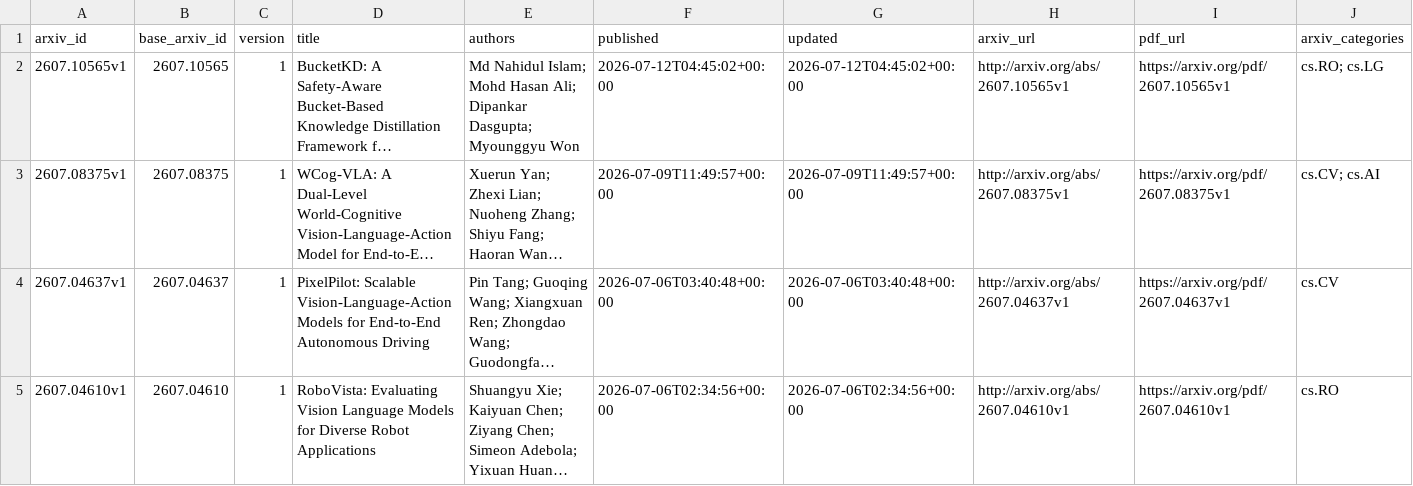
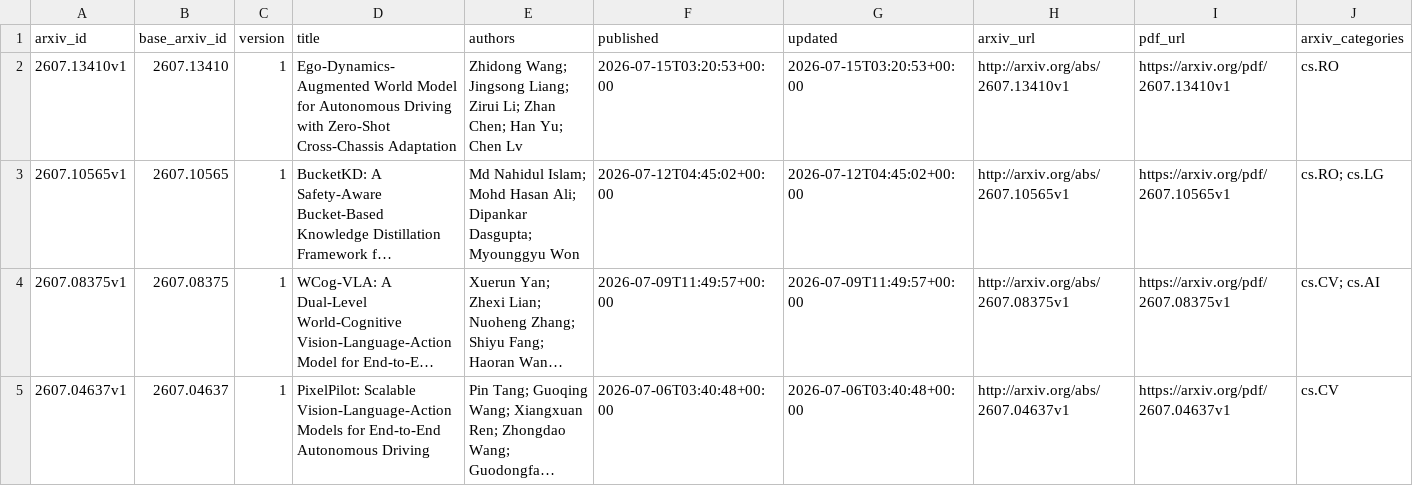
Before and after one commit to qiliang72/paper_summarize, a CSV file: data/papers.csv, drawn as a sheet; only a part is shown; the shorter side is filled out with more unchanged rows; long unchanged cells end in …; rows hold the shown columns only; the diff names each change by its address in the sheet, - before the commit and + after, or states it on an @@ line.

```diff
--- a/data/papers.csv
+++ b/data/papers.csv
+row 2: 2607.13410v1 | 2607.13410 | 1 | Ego-Dynamics-Augmented World Model for Autonomous Driving with Zero-Shot Cross-Chassis Adaptation | Zhidong Wang; Jingsong Liang; Zirui Li; Zhan Chen; Han Yu; Chen Lv | 2026-07-15T03:20:53+00:00 | 2026-07-15T03:20:53+00:00 | http://arxiv.org/abs/2607.13410v1 | https://arxiv.org/pdf/2607.13410v1 | cs.RO
```
Also changed, not shown: 3 other files.
